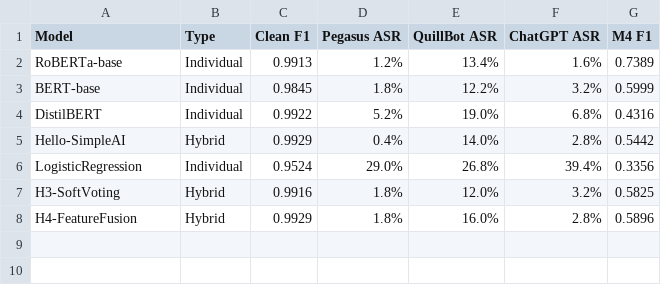
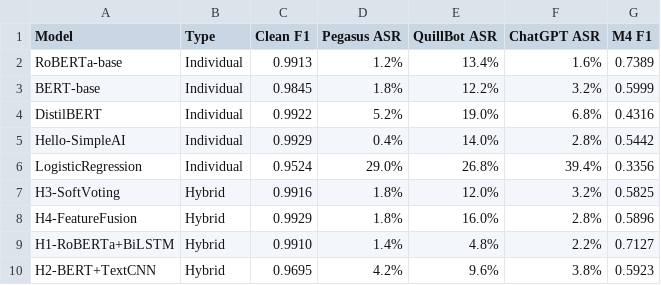
Before and after one commit to B00409227/MSc-AI-Detection, a CSV file: results/tables/table_all9_models_master.csv, drawn as a sheet.

Commit message:
Complete all 9-model results: H1-H4 hybrids, McNemar tests, comparison figures

```diff
--- a/results/tables/table_all9_models_master.csv
+++ b/results/tables/table_all9_models_master.csv
@@ -4,3 +4,3 @@ BERT-base,Individual,0.9845,1.8%,12.2%,3.2%,0.5999
 DistilBERT,Individual,0.9922,5.2%,19.0%,6.8%,0.4316
-Hello-SimpleAI,Hybrid,0.9929,0.4%,14.0%,2.8%,0.5442
+Hello-SimpleAI,Individual,0.9929,0.4%,14.0%,2.8%,0.5442
 LogisticRegression,Individual,0.9524,29.0%,26.8%,39.4%,0.3356
@@ -8 +8,3 @@ H3-SoftVoting,Hybrid,0.9916,1.8%,12.0%,3.2%,0.5825
 H4-FeatureFusion,Hybrid,0.9929,1.8%,16.0%,2.8%,0.5896
+H1-RoBERTa+BiLSTM,Hybrid,0.9910,1.4%,4.8%,2.2%,0.7127
+H2-BERT+TextCNN,Hybrid,0.9695,4.2%,9.6%,3.8%,0.5923
```
Also changed, not shown: 9 other files.
